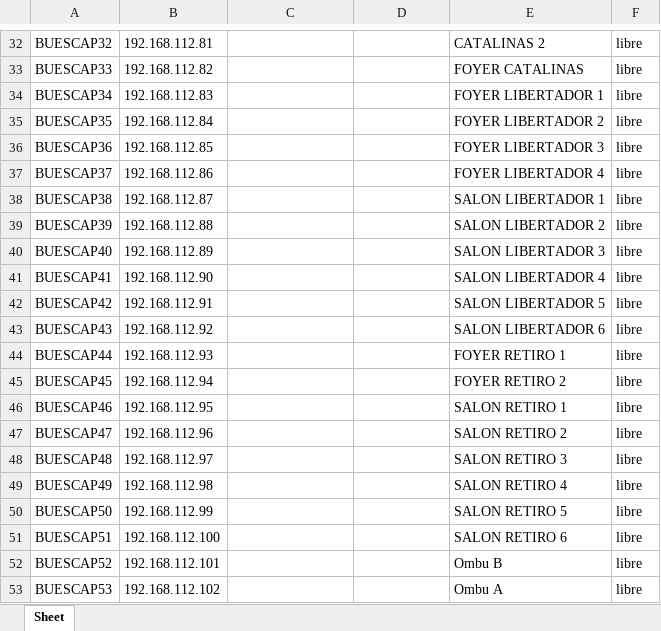
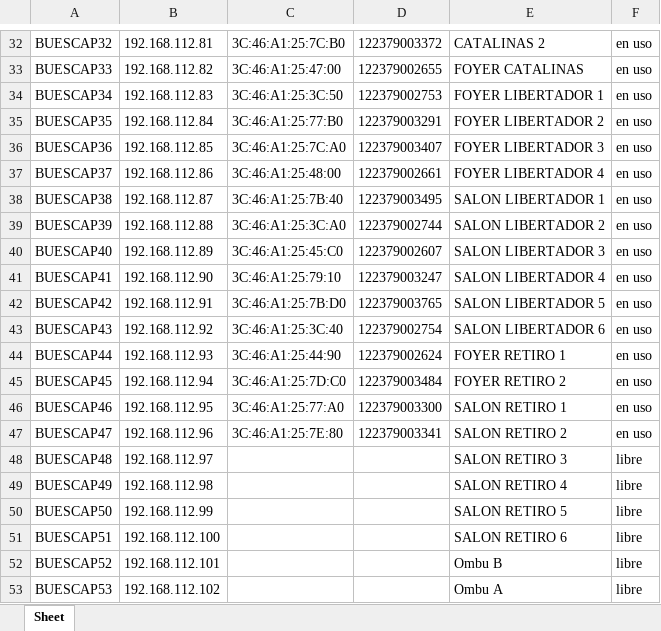
Before and after one commit to hokuto06/devicescontroller, an Excel workbook: media/output.xlsx, sheet Sheet, drawn as a sheet; only a part is shown, gaps mark what is left out; values as stored, in another font and other column widths than the file's, no borders; the diff covers the shown part only; the diff names each change by its address in the sheet, - before the commit and + after, or states it on an @@ line.

```diff
--- a/media/output.xlsx (sheet Sheet)
+++ b/media/output.xlsx (sheet Sheet)
-C32: (empty)
+C32: 3C:46:A1:25:7C:B0
-D32: (empty)
+D32: 122379003372
-F32:F47: libre
+F32:F47: en uso
-C33: (empty)
+C33: 3C:46:A1:25:47:00
-D33: (empty)
+D33: 122379002655
-C34: (empty)
+C34: 3C:46:A1:25:3C:50
-D34: (empty)
+D34: 122379002753
-C35: (empty)
+C35: 3C:46:A1:25:77:B0
-D35: (empty)
+D35: 122379003291
-C36: (empty)
+C36: 3C:46:A1:25:7C:A0
-D36: (empty)
+D36: 122379003407
-C37: (empty)
+C37: 3C:46:A1:25:48:00
-D37: (empty)
+D37: 122379002661
-C38: (empty)
+C38: 3C:46:A1:25:7B:40
-D38: (empty)
+D38: 122379003495
-C39: (empty)
+C39: 3C:46:A1:25:3C:A0
-D39: (empty)
+D39: 122379002744
-C40: (empty)
+C40: 3C:46:A1:25:45:C0
-D40: (empty)
+D40: 122379002607
-C41: (empty)
+C41: 3C:46:A1:25:79:10
-D41: (empty)
+D41: 122379003247
-C42: (empty)
+C42: 3C:46:A1:25:7B:D0
-D42: (empty)
+D42: 122379003765
-C43: (empty)
+C43: 3C:46:A1:25:3C:40
-D43: (empty)
+D43: 122379002754
-C44: (empty)
+C44: 3C:46:A1:25:44:90
-D44: (empty)
+D44: 122379002624
-C45: (empty)
+C45: 3C:46:A1:25:7D:C0
-D45: (empty)
+D45: 122379003484
-C46: (empty)
+C46: 3C:46:A1:25:77:A0
-D46: (empty)
+D46: 122379003300
-C47: (empty)
+C47: 3C:46:A1:25:7E:80
-D47: (empty)
+D47: 122379003341
```
Also changed, not shown: 52 edited cells elsewhere in this sheet, media/excel.xlsx, 4 other files.
